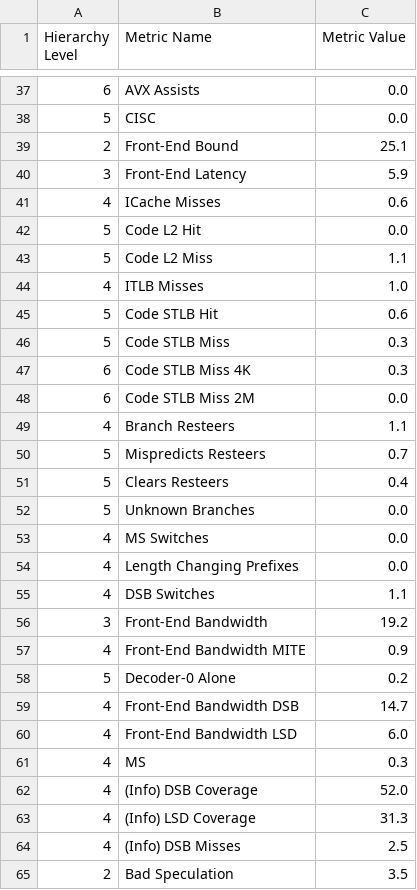
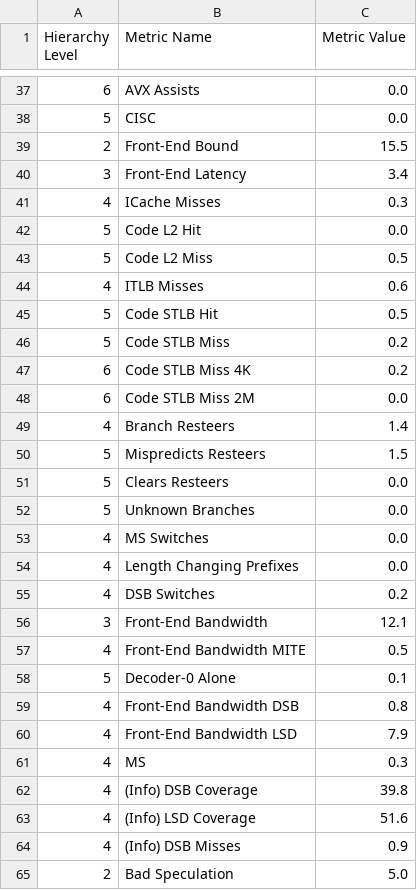
Before and after one commit to hhusic1/PRS-ANN, a CSV file: docs/vtune/rezultati/scalar/uarch-exploration-summary.csv, drawn as a sheet; only a part is shown, gaps mark what is left out; the diff covers the shown part only.

```diff
--- a/docs/vtune/rezultati/scalar/uarch-exploration-summary.csv
+++ b/docs/vtune/rezultati/scalar/uarch-exploration-summary.csv
@@ -38,15 +38,15 @@ Hierarchy Level,Metric Name,Metric Value
 5,CISC,0.0
-2,Front-End Bound,25.1
-3,Front-End Latency,5.9
-4,ICache Misses,0.6
+2,Front-End Bound,15.5
+3,Front-End Latency,3.4
+4,ICache Misses,0.3
 5,Code L2 Hit,0.0
-5,Code L2 Miss,1.1
-4,ITLB Misses,1.0
-5,Code STLB Hit,0.6
-5,Code STLB Miss,0.3
-6,Code STLB Miss 4K,0.3
+5,Code L2 Miss,0.5
+4,ITLB Misses,0.6
+5,Code STLB Hit,0.5
+5,Code STLB Miss,0.2
+6,Code STLB Miss 4K,0.2
 6,Code STLB Miss 2M,0.0
-4,Branch Resteers,1.1
-5,Mispredicts Resteers,0.7
-5,Clears Resteers,0.4
+4,Branch Resteers,1.4
+5,Mispredicts Resteers,1.5
+5,Clears Resteers,0.0
 5,Unknown Branches,0.0
@@ -54,12 +54,12 @@ Hierarchy Level,Metric Name,Metric Value
 4,Length Changing Prefixes,0.0
-4,DSB Switches,1.1
-3,Front-End Bandwidth,19.2
-4,Front-End Bandwidth MITE,0.9
-5,Decoder-0 Alone,0.2
-4,Front-End Bandwidth DSB,14.7
-4,Front-End Bandwidth LSD,6.0
+4,DSB Switches,0.2
+3,Front-End Bandwidth,12.1
+4,Front-End Bandwidth MITE,0.5
+5,Decoder-0 Alone,0.1
+4,Front-End Bandwidth DSB,0.8
+4,Front-End Bandwidth LSD,7.9
 4,MS,0.3
-4,(Info) DSB Coverage,52.0
-4,(Info) LSD Coverage,31.3
-4,(Info) DSB Misses,2.5
-2,Bad Speculation,3.5
+4,(Info) DSB Coverage,39.8
+4,(Info) LSD Coverage,51.6
+4,(Info) DSB Misses,0.9
+2,Bad Speculation,5.0
```
Also changed, not shown: 102 edited cells elsewhere in this file, docs/vtune/rezultati/avx2x4/hotspots-functions.csv, docs/vtune/rezultati/avx2x4/hotspots-summary.csv, 33 other files.
